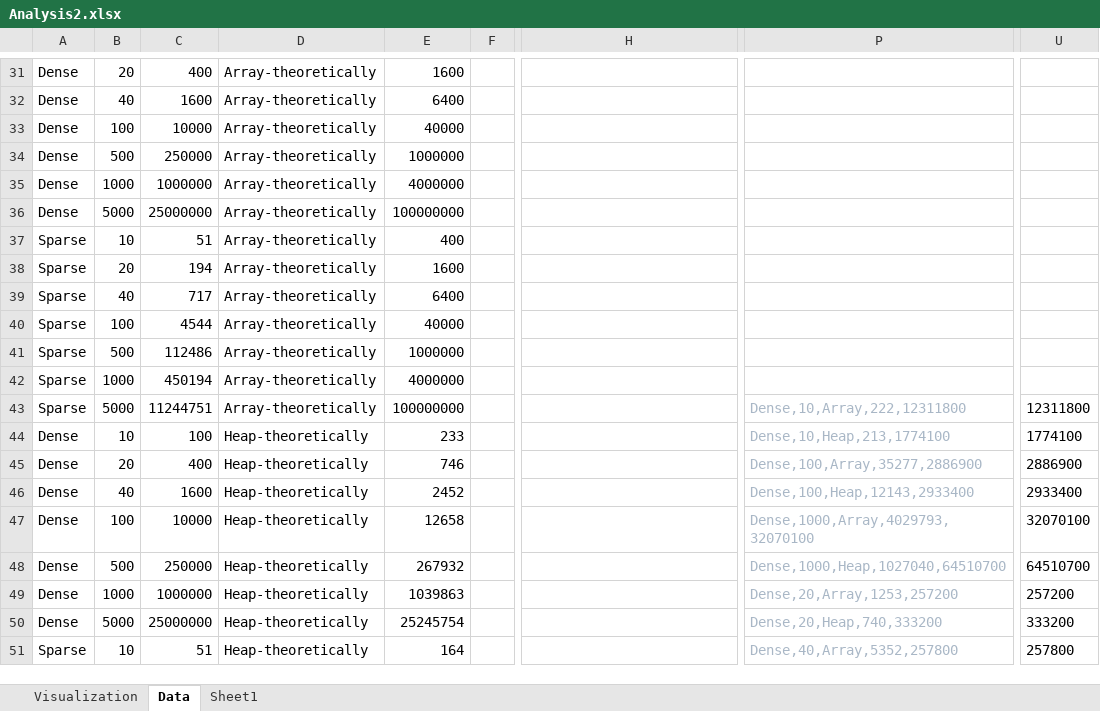
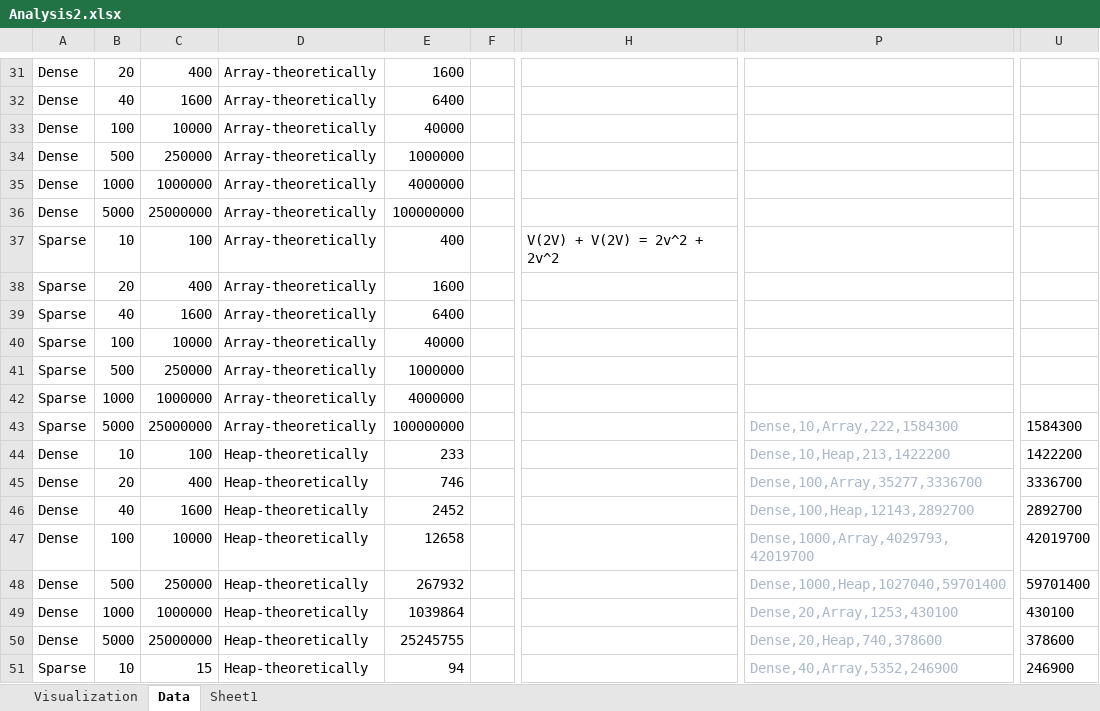
Before and after one commit to qkm2000/SC2001-Projects, an Excel workbook: Project 2/JavaImpl/Lab2/Analysis2.xlsx, sheet Data, drawn as a sheet; only a part is shown, gaps mark what is left out; values as stored, in another font and other column widths than the file's, no borders; table styles not drawn; the diff covers the shown part only; the diff names each change by its address in the sheet, - before the commit and + after, or states it on an @@ line.

```diff
--- a/Project 2/JavaImpl/Lab2/Analysis2.xlsx (sheet Data)
+++ b/Project 2/JavaImpl/Lab2/Analysis2.xlsx (sheet Data)
-C37: 51
+C37: 100
-H37: (empty)
+H37: V(2V) + V(2V) = 2v^2 + 2v^2
-C38: 194
+C38: 400
-C39: 717
+C39: 1600
-C40: 4544
+C40: 10000
-C41: 112486
+C41: 250000
-C42: 450194
+C42: 1000000
-C43: 11244751
+C43: 25000000
-P43: Dense,10,Array,222,12311800
+P43: Dense,10,Array,222,1584300
-U43: 12311800
+U43: 1584300
-P44: Dense,10,Heap,213,1774100
+P44: Dense,10,Heap,213,1422200
-U44: 1774100
+U44: 1422200
-P45: Dense,100,Array,35277,2886900
+P45: Dense,100,Array,35277,3336700
-U45: 2886900
+U45: 3336700
-P46: Dense,100,Heap,12143,2933400
+P46: Dense,100,Heap,12143,2892700
-U46: 2933400
+U46: 2892700
-P47: Dense,1000,Array,4029793,32070100
+P47: Dense,1000,Array,4029793,42019700
-U47: 32070100
+U47: 42019700
-P48: Dense,1000,Heap,1027040,64510700
+P48: Dense,1000,Heap,1027040,59701400
-U48: 64510700
+U48: 59701400
-E49: 1039863
+E49: 1039864
-P49: Dense,20,Array,1253,257200
+P49: Dense,20,Array,1253,430100
-U49: 257200
+U49: 430100
-E50: 25245754
+E50: 25245755
-P50: Dense,20,Heap,740,333200
+P50: Dense,20,Heap,740,378600
-U50: 333200
+U50: 378600
-C51: 51
+C51: 15
-E51: 164
+E51: 94
-P51: Dense,40,Array,5352,257800
+P51: Dense,40,Array,5352,246900
-U51: 257800
+U51: 246900
```
Also changed, not shown: 42 added rows, 13 removed rows and 53 edited cells elsewhere in this sheet, sheet Visualization, sheet Sheet1, formulas that keep their value, hidden cells, charts or pictures, 12 other files.
